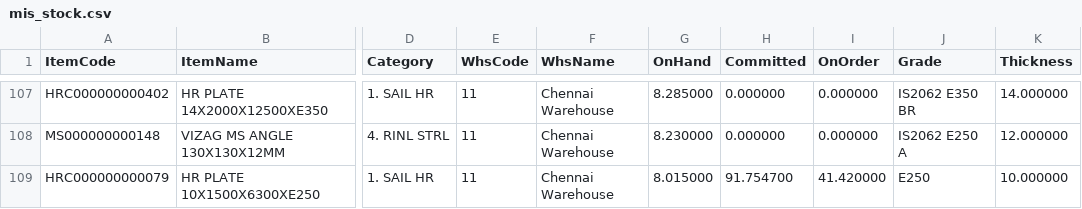
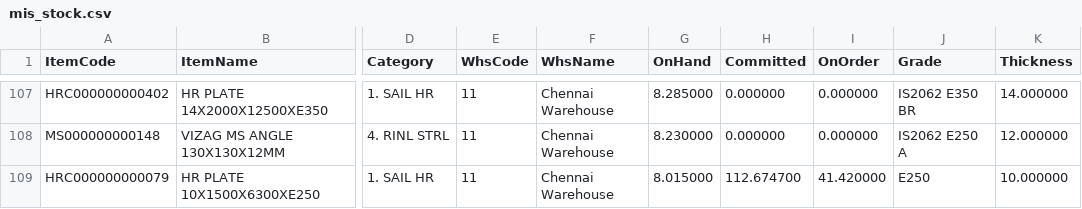
Before and after one commit to BSC23609/bsc-stock-data, a CSV file: mis_stock.csv, drawn as a sheet; only a part is shown, gaps mark what is left out; the diff covers the shown part only; the diff names each change by its address in the sheet, - before the commit and + after, or states it on an @@ line.

```diff
--- a/mis_stock.csv
+++ b/mis_stock.csv
-H109 (Committed): 91.754700
+H109 (Committed): 112.674700
```
Also changed, not shown: 1 added row, 1 removed row and 3 edited cells elsewhere in this file, plates.csv, 2 other files.
